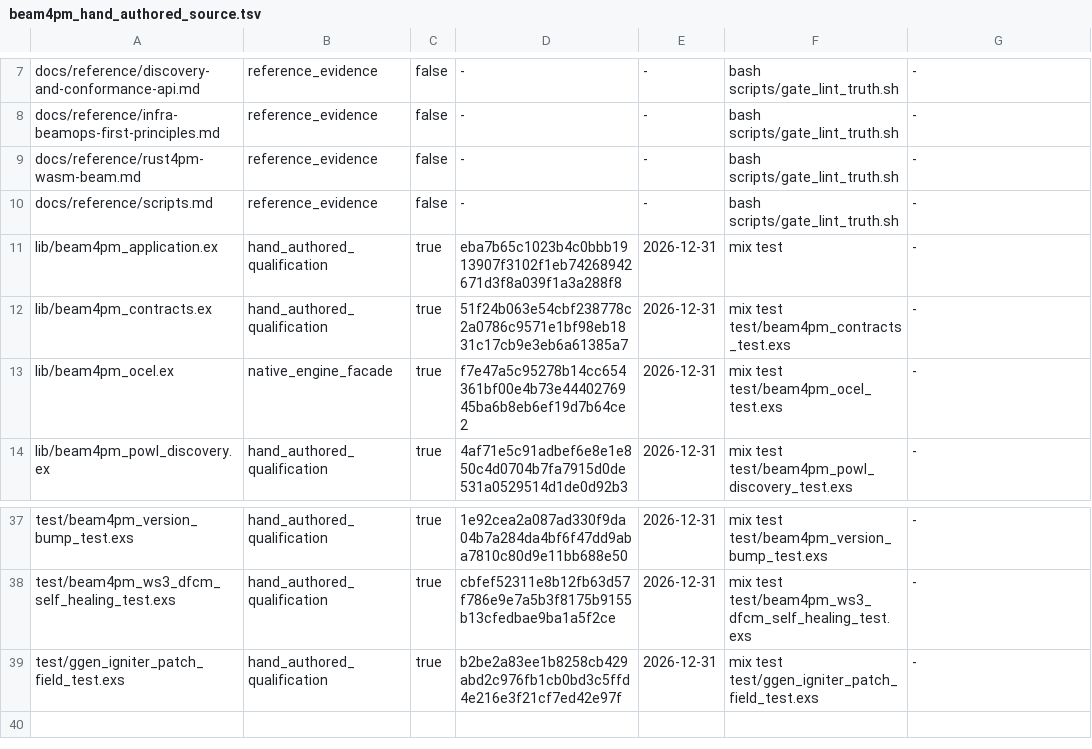
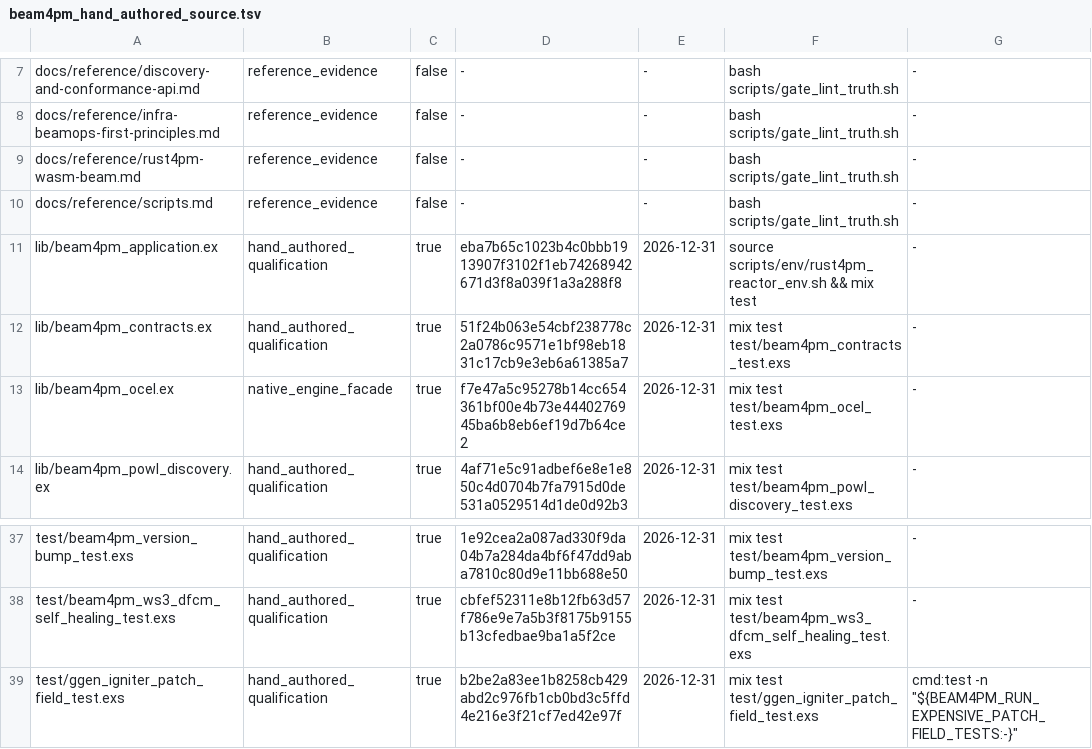
Before and after one commit to seanchatmangpt/beam4pm, a TSV file: schema/beam4pm_hand_authored_source.tsv, drawn as a sheet; only a part is shown, gaps mark what is left out.

```diff
--- a/schema/beam4pm_hand_authored_source.tsv
+++ b/schema/beam4pm_hand_authored_source.tsv
@@ -10,3 +10,3 @@ docs/reference/rust4pm-wasm-beam.md	reference_evidence	false	-	-	bash scripts/ga
 docs/reference/scripts.md	reference_evidence	false	-	-	bash scripts/gate_lint_truth.sh	-
-lib/beam4pm_application.ex	hand_authored_qualification	true	eba7b65c1023b4c0bbb1913907f3102f1eb74268942671d3f8a039f1a3a288f8	2026-12-31	mix test	-
+lib/beam4pm_application.ex	hand_authored_qualification	true	eba7b65c1023b4c0bbb1913907f3102f1eb74268942671d3f8a039f1a3a288f8	2026-12-31	source scripts/env/rust4pm_reactor_env.sh && mix test	-
 lib/beam4pm_contracts.ex	hand_authored_qualification	true	51f24b063e54cbf238778c2a0786c9571e1bf98eb1831c17cb9e3eb6a61385a7	2026-12-31	mix test test/beam4pm_contracts_test.exs	-
@@ -38,2 +38,2 @@ test/beam4pm_version_bump_test.exs	hand_authored_qualification	true	1e92cea2a087
 test/beam4pm_ws3_dfcm_self_healing_test.exs	hand_authored_qualification	true	cbfef52311e8b12fb63d57f786e9e7a5b3f8175b9155b13cfedbae9ba1a5f2ce	2026-12-31	mix test test/beam4pm_ws3_dfcm_self_healing_test.exs	-
-test/ggen_igniter_patch_field_test.exs	hand_authored_qualification	true	b2be2a83ee1b8258cb429abd2c976fb1cb0bd3c5ffd4e216e3f21cf7ed42e97f	2026-12-31	mix test test/ggen_igniter_patch_field_test.exs	-
+test/ggen_igniter_patch_field_test.exs	hand_authored_qualification	true	b2be2a83ee1b8258cb429abd2c976fb1cb0bd3c5ffd4e216e3f21cf7ed42e97f	2026-12-31	mix test test/ggen_igniter_patch_field_test.exs	cmd:test -n "${BEAM4PM_RUN_EXPENSIVE_PATCH_FIELD_TESTS:-}"
```
Also changed, not shown: 2 other files.
